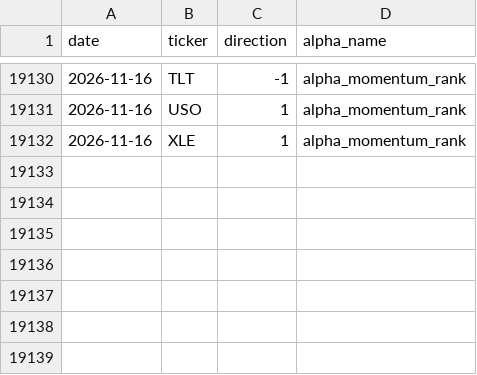
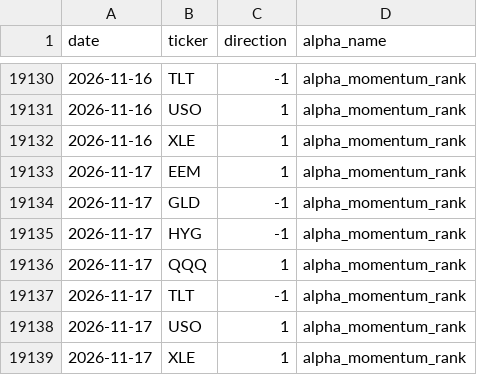
Before and after one commit to nikolas-joyce/alpha-momentum-rank, a CSV file: outputs/signals_latest.csv, drawn as a sheet; only a part is shown, gaps mark what is left out; the diff names each change by its address in the sheet, - before the commit and + after, or states it on an @@ line.

```diff
--- a/outputs/signals_latest.csv
+++ b/outputs/signals_latest.csv
+row 19133: 2026-11-17 | EEM | 1 | alpha_momentum_rank
+row 19134: 2026-11-17 | GLD | -1 | alpha_momentum_rank
+row 19135: 2026-11-17 | HYG | -1 | alpha_momentum_rank
+row 19136: 2026-11-17 | QQQ | 1 | alpha_momentum_rank
+row 19137: 2026-11-17 | TLT | -1 | alpha_momentum_rank
+row 19138: 2026-11-17 | USO | 1 | alpha_momentum_rank
+row 19139: 2026-11-17 | XLE | 1 | alpha_momentum_rank
```
